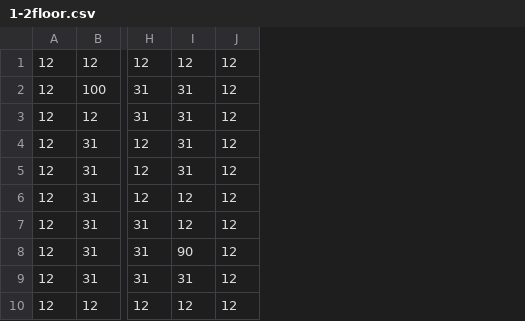
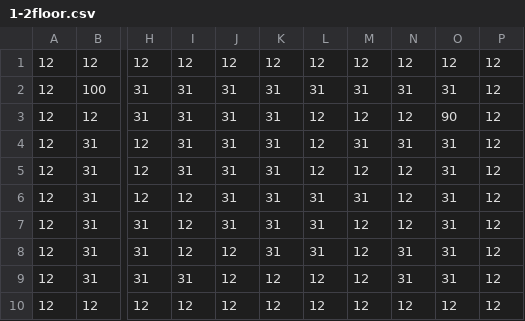
Before and after one commit to haru898989/FridayNight-Group, a CSV file: FridayGroup/Assets/Main/Resources/Stage/Stage1/1-2/1-2floor.csv, drawn as a sheet; only a part is shown, gaps mark what is left out; the diff names each change by its address in the sheet, - before the commit and + after, or states it on an @@ line.

```diff
--- a/FridayGroup/Assets/Main/Resources/Stage/Stage1/1-2/1-2floor.csv
+++ b/FridayGroup/Assets/Main/Resources/Stage/Stage1/1-2/1-2floor.csv
+column J, rows 1-10: 12 | 31 | 31 | 31 | 31 | 31 | 31 | 12 | 12 | 12
+column K, rows 1-10: 12 | 31 | 31 | 31 | 31 | 31 | 31 | 31 | 12 | 12
+column L, rows 1-10: 12 | 31 | 12 | 12 | 12 | 31 | 31 | 31 | 12 | 12
+column M, rows 1-10: 12 | 31 | 12 | 31 | 12 | 31 | 12 | 12 | 12 | 12
+column N, rows 1-10: 12 | 31 | 12 | 31 | 12 | 12 | 12 | 31 | 31 | 12
+column O, rows 1-10: 12 | 31 | 90 | 31 | 31 | 31 | 31 | 31 | 31 | 12
-I8: 90
+I8: 12
```
Also changed, not shown: FridayGroup/Assets/Main/Resources/Stage/Stage1/1-2/1-2wall.csv, 3 other files.
